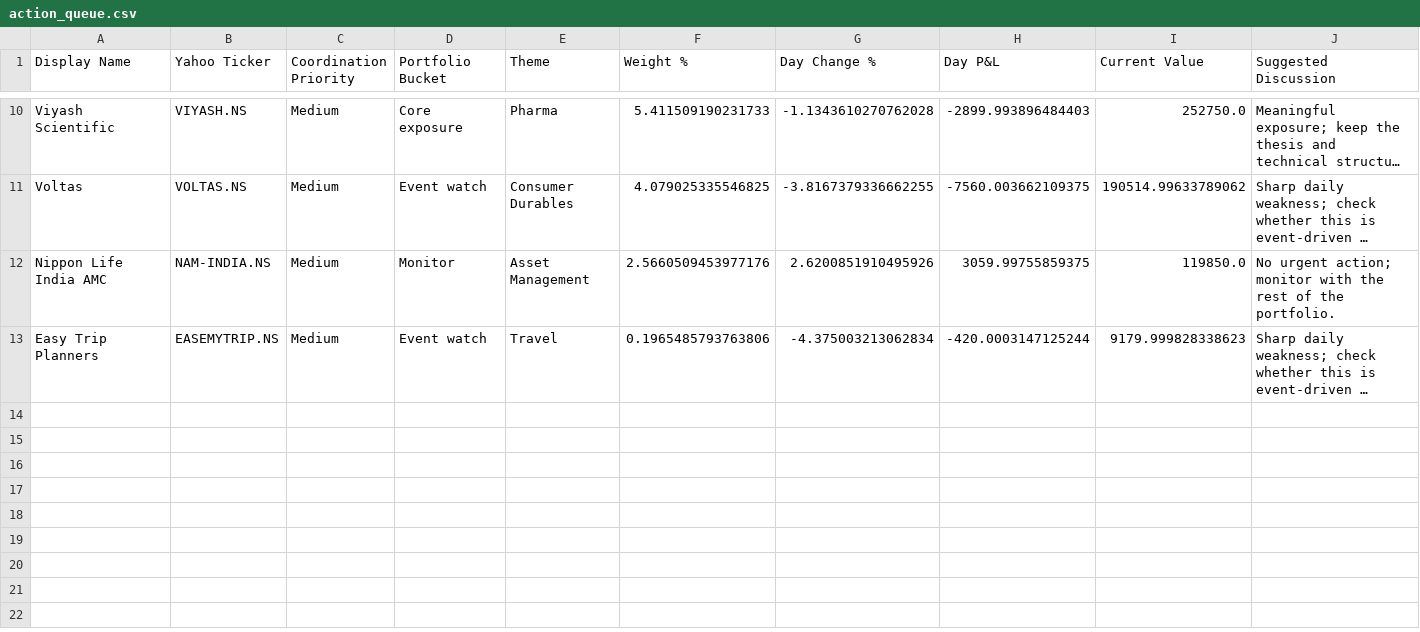
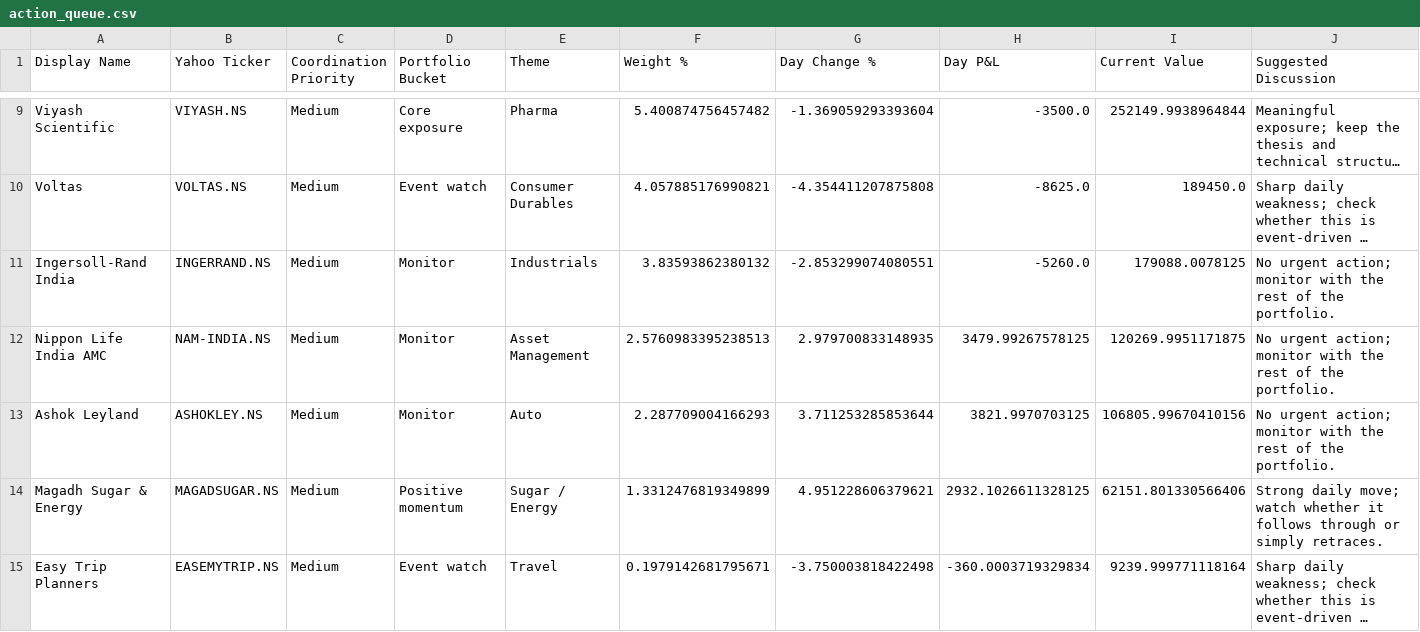
Before and after one commit to hvj7p7shkv-hub/vikram-portfolio-dashboard, a CSV file: data/action_queue.csv, drawn as a sheet; only a part is shown, gaps mark what is left out; long unchanged cells end in …; addresses are those after the commit; the diff covers the shown part only; the diff names each change by its address in the sheet, - before the commit and + after, or states it on an @@ line.

```diff
--- a/data/action_queue.csv
+++ b/data/action_queue.csv
-F9 (Weight %): 5.411509190231733
+F9 (Weight %): 5.400874756457482
-G9 (Day Change %): -1.1343610270762028
+G9 (Day Change %): -1.369059293393604
-H9 (Day P&L): -2899.993896484403
+H9 (Day P&L): -3500.0
-I9 (Current Value): 252750.0
+I9 (Current Value): 252149.9938964844
-F10 (Weight %): 4.079025335546825
+F10 (Weight %): 4.057885176990821
-G10 (Day Change %): -3.8167379336662255
+G10 (Day Change %): -4.354411207875808
-H10 (Day P&L): -7560.003662109375
+H10 (Day P&L): -8625.0
-I10 (Current Value): 190514.99633789062
+I10 (Current Value): 189450.0
+row 11: Ingersoll-Rand India | INGERRAND.NS | Medium | Monitor | Industrials | 3.83593862380132 | -2.853299074080551 | -5260.0 | 179088.0078125 | No urgent action; monitor with the rest of the portfolio.
-F12 (Weight %): 2.5660509453977176
+F12 (Weight %): 2.5760983395238513
-G12 (Day Change %): 2.6200851910495926
+G12 (Day Change %): 2.979700833148935
-H12 (Day P&L): 3059.99755859375
+H12 (Day P&L): 3479.99267578125
-I12 (Current Value): 119850.0
+I12 (Current Value): 120269.9951171875
+row 13: Ashok Leyland | ASHOKLEY.NS | Medium | Monitor | Auto | 2.287709004166293 | 3.711253285853644 | 3821.9970703125 | 106805.99670410156 | No urgent action; monitor with the rest of the portfolio.
+row 14: Magadh Sugar & Energy | MAGADSUGAR.NS | Medium | Positive momentum | Sugar / Energy | 1.3312476819349899 | 4.951228606379621 | 2932.1026611328125 | 62151.801330566406 | Strong daily move; watch whether it follows through or simply retraces.
-F15 (Weight %): 0.1965485793763806
+F15 (Weight %): 0.1979142681795671
-G15 (Day Change %): -4.375003213062834
+G15 (Day Change %): -3.750003818422498
-H15 (Day P&L): -420.0003147125244
+H15 (Day P&L): -360.0003719329834
-I15 (Current Value): 9179.999828338623
+I15 (Current Value): 9239.999771118164
```
Also changed, not shown: 1 removed row and 28 edited cells elsewhere in this file, data/holdings.csv, 1 other file.
